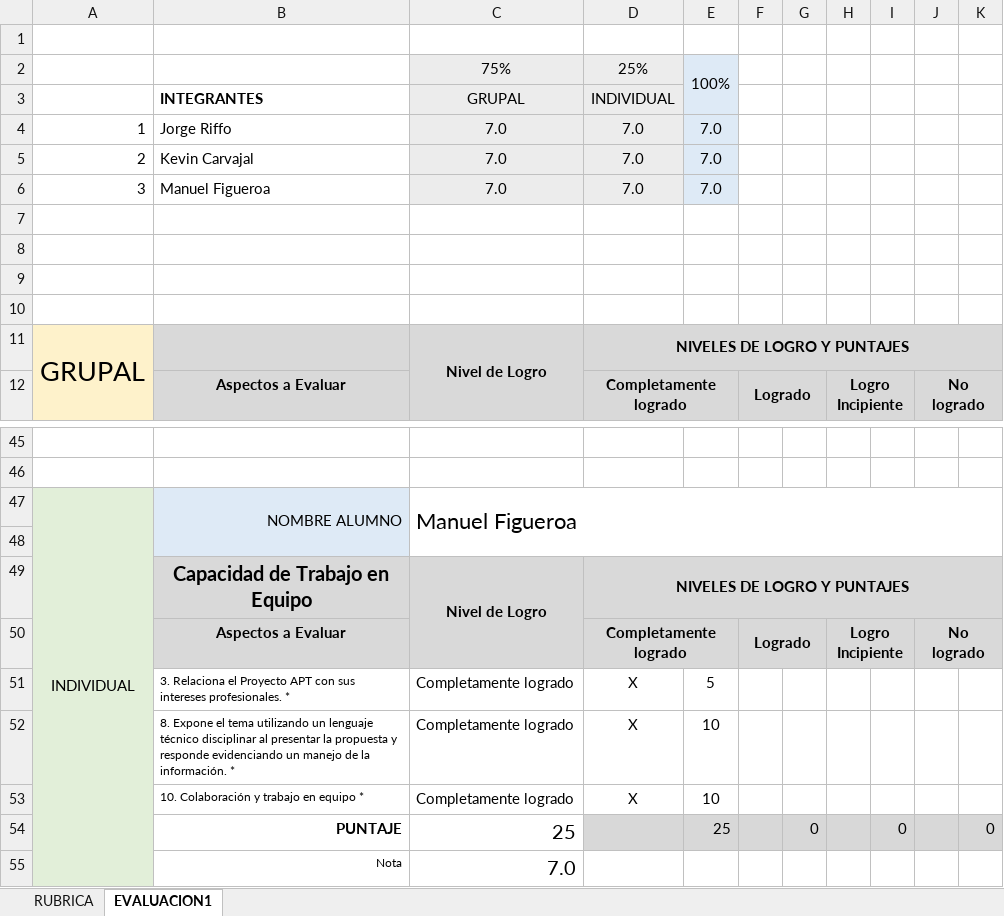
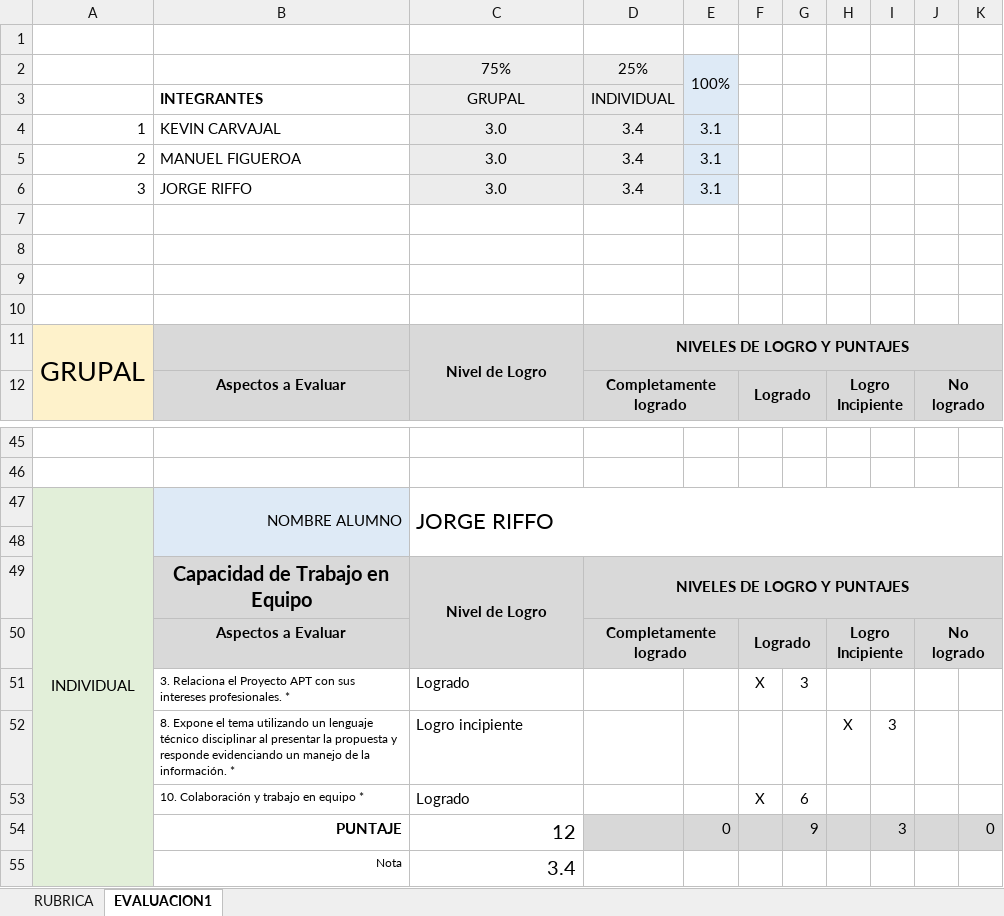
Before and after one commit to IJozk/CAPSTONE-03-Equipo-1, an Excel workbook: Fase 2/Evidencias Grupales/PLANILLA DE EVALUACION FINAL FASE 2.xlsx, sheet EVALUACION1, drawn as a sheet; only a part is shown, gaps mark what is left out; values as stored, in another font and other column widths than the file's, no borders; charts and pictures and conditional formats not drawn; removed rows and columns are numbered as before the commit, all else as after; the diff covers the shown part only; the diff names each change by its address in the sheet, - before the commit and + after, or states it on an @@ line.

Commit message:
planilla de evaluacion

```diff
--- a/Fase 2/Evidencias Grupales/PLANILLA DE EVALUACION FINAL FASE 2.xlsx (sheet EVALUACION1)
+++ b/Fase 2/Evidencias Grupales/PLANILLA DE EVALUACION FINAL FASE 2.xlsx (sheet EVALUACION1)
-row 4: 1 | Jorge Riffo | 7.0 | 7.0 | 7.0
-row 5: 2 | Kevin Carvajal | 7.0 | 7.0 | 7.0
-row 6: 3 | Manuel Figueroa | 7.0 | 7.0 | 7.0
+row 4: 1 | KEVIN CARVAJAL | 3.0 | 3.4 | 3.1
+row 5: 2 | MANUEL FIGUEROA | 3.0 | 3.4 | 3.1
+row 6: 3 | JORGE RIFFO | 3.0 | 3.4 | 3.1
-C47: Manuel Figueroa
+C47: JORGE RIFFO
-row 51:  | 3. Relaciona el Proyecto APT con sus intereses profesionales. * | Completamente logrado | X | 5
-row 52:  | 8. Expone el tema utilizando un lenguaje técnico disciplinar al presentar la propuesta y responde evidenciando un manejo de la información. * | Completamente logrado | X | 10
-row 53:  | 10. Colaboración y trabajo en equipo * | Completamente logrado | X | 10
-row 54:  | PUNTAJE | 25 |  | 25 |  | 0 |  | 0 |  | 0
-row 55:  | Nota | 7.0
+row 51:  | 3. Relaciona el Proyecto APT con sus intereses profesionales. * | Logrado |  |  | X | 3
+row 52:  | 8. Expone el tema utilizando un lenguaje técnico disciplinar al presentar la propuesta y responde evidenciando un manejo de la información. * | Logro incipiente |  |  |  |  | X | 3
+row 53:  | 10. Colaboración y trabajo en equipo * | Logrado |  |  | X | 6
+row 54:  | PUNTAJE | 12 |  | 0 |  | 9 |  | 3 |  | 0
+row 55:  | Nota | 3.4
```
Also changed, not shown: 19 added rows, 19 removed rows and 2 edited cells elsewhere in this sheet, sheet RUBRICA, charts or pictures.
